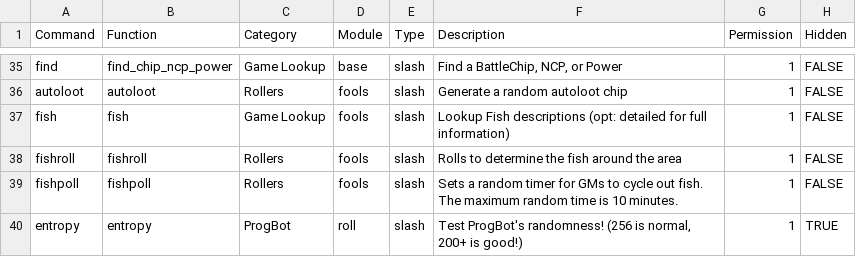
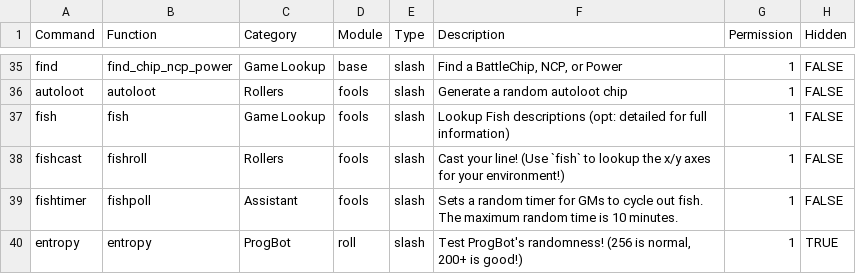
Before and after one commit to gskbladez/PROGBOT_CODE_DUMP, a TSV file: tables/commands.tsv, drawn as a sheet; only a part is shown, gaps mark what is left out.

Commit message:
fish embed minor changes

```diff
--- a/tables/commands.tsv
+++ b/tables/commands.tsv
@@ -37,4 +37,4 @@ autoloot	autoloot	Rollers	fools	slash	Generate a random autoloot chip	1	FALSE
 fish	fish	Game Lookup	fools	slash	Lookup Fish descriptions (opt: detailed for full information)	1	FALSE
-fishroll	fishroll	Rollers	fools	slash	Rolls to determine the fish around the area	1	FALSE
-fishpoll	fishpoll	Rollers	fools	slash	Sets a random timer for GMs to cycle out fish. The maximum random time is 10 minutes.	1	FALSE
+fishcast	fishroll	Rollers	fools	slash	Cast your line! (Use `fish` to lookup the x/y axes for your environment!) 	1	FALSE
+fishtimer	fishpoll	Assistant	fools	slash	Sets a random timer for GMs to cycle out fish. The maximum random time is 10 minutes.	1	FALSE
 entropy	entropy	ProgBot	roll	slash	Test ProgBot's randomness! (256 is normal, 200+ is good!)	1	TRUE
```
Also changed, not shown: tables/nf_abstract.tsv, tables/nf_corporate.tsv, 5 other files.
